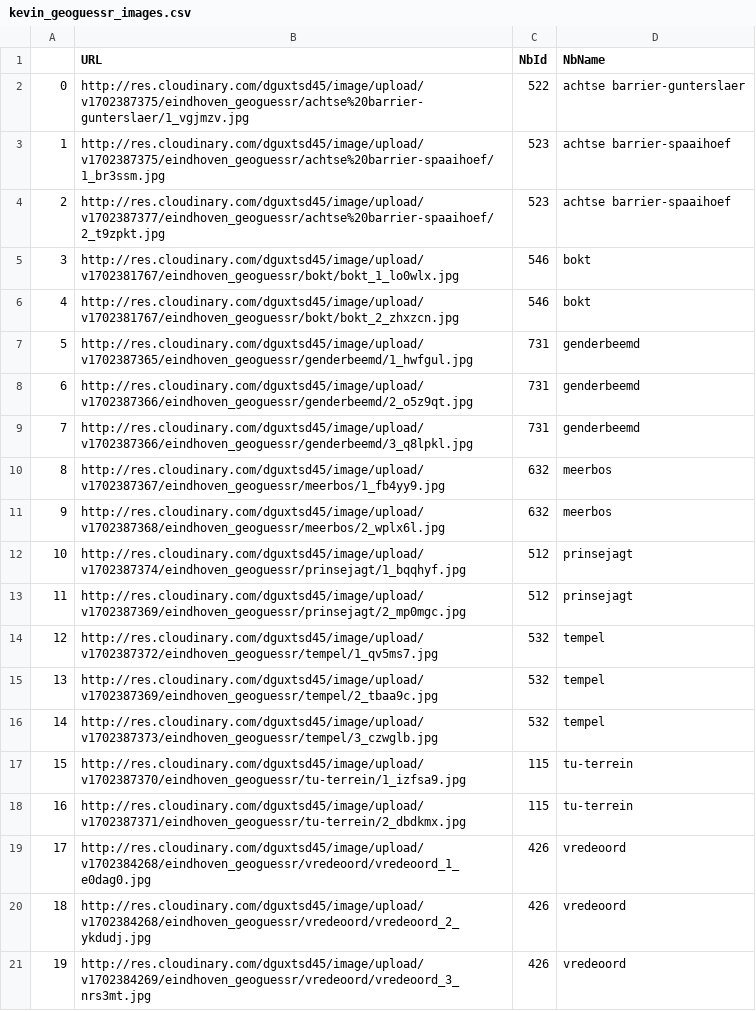
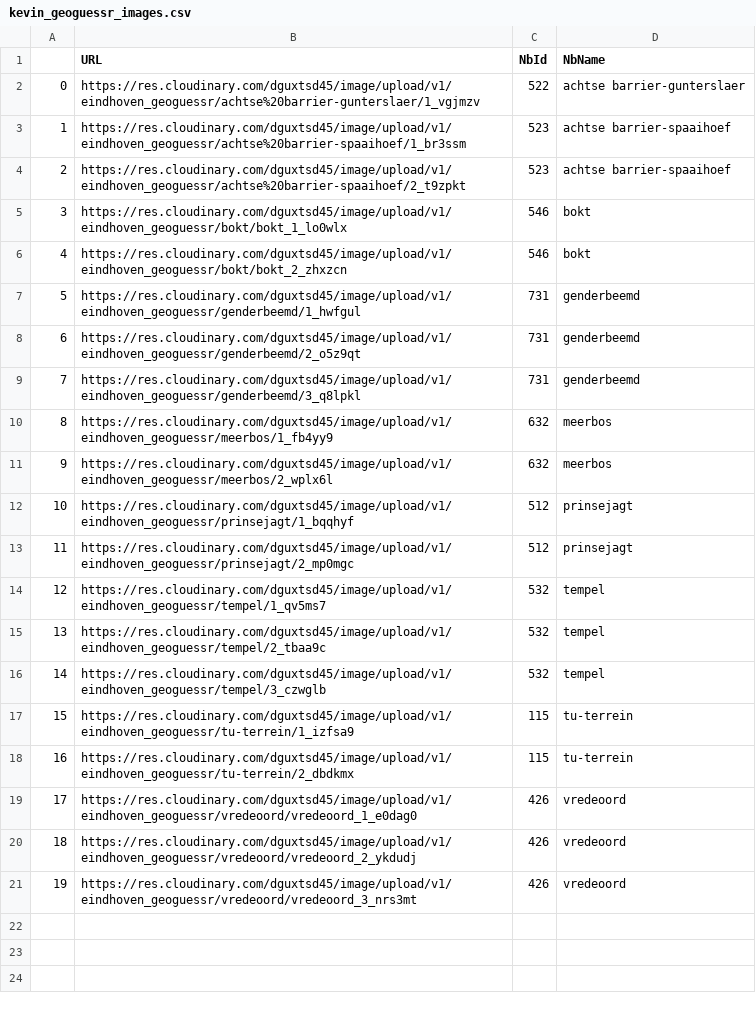
Before and after one commit to EhvDS/eds_app, a CSV file: data/kevin_geoguessr_images.csv, drawn as a sheet.

Commit message:
Serve Geoguessr images over HTTPS + fix image selection

```diff
--- a/data/kevin_geoguessr_images.csv
+++ b/data/kevin_geoguessr_images.csv
@@ -1,21 +1,21 @@
 ,URL,NbId,NbName
-0,http://res.cloudinary.com/dguxtsd45/image/upload/v1702387375/eindhoven_geoguessr/achtse%20barrier-gunterslaer/1_vgjmzv.jpg,522,achtse barrier-gunterslaer
-1,http://res.cloudinary.com/dguxtsd45/image/upload/v1702387375/eindhoven_geoguessr/achtse%20barrier-spaaihoef/1_br3ssm.jpg,523,achtse barrier-spaaihoef
-2,http://res.cloudinary.com/dguxtsd45/image/upload/v1702387377/eindhoven_geoguessr/achtse%20barrier-spaaihoef/2_t9zpkt.jpg,523,achtse barrier-spaaihoef
-3,http://res.cloudinary.com/dguxtsd45/image/upload/v1702381767/eindhoven_geoguessr/bokt/bokt_1_lo0wlx.jpg,546,bokt
-4,http://res.cloudinary.com/dguxtsd45/image/upload/v1702381767/eindhoven_geoguessr/bokt/bokt_2_zhxzcn.jpg,546,bokt
-5,http://res.cloudinary.com/dguxtsd45/image/upload/v1702387365/eindhoven_geoguessr/genderbeemd/1_hwfgul.jpg,731,genderbeemd
-6,http://res.cloudinary.com/dguxtsd45/image/upload/v1702387366/eindhoven_geoguessr/genderbeemd/2_o5z9qt.jpg,731,genderbeemd
-7,http://res.cloudinary.com/dguxtsd45/image/upload/v1702387366/eindhoven_geoguessr/genderbeemd/3_q8lpkl.jpg,731,genderbeemd
-8,http://res.cloudinary.com/dguxtsd45/image/upload/v1702387367/eindhoven_geoguessr/meerbos/1_fb4yy9.jpg,632,meerbos
-9,http://res.cloudinary.com/dguxtsd45/image/upload/v1702387368/eindhoven_geoguessr/meerbos/2_wplx6l.jpg,632,meerbos
-10,http://res.cloudinary.com/dguxtsd45/image/upload/v1702387374/eindhoven_geoguessr/prinsejagt/1_bqqhyf.jpg,512,prinsejagt
-11,http://res.cloudinary.com/dguxtsd45/image/upload/v1702387369/eindhoven_geoguessr/prinsejagt/2_mp0mgc.jpg,512,prinsejagt
-12,http://res.cloudinary.com/dguxtsd45/image/upload/v1702387372/eindhoven_geoguessr/tempel/1_qv5ms7.jpg,532,tempel
-13,http://res.cloudinary.com/dguxtsd45/image/upload/v1702387369/eindhoven_geoguessr/tempel/2_tbaa9c.jpg,532,tempel
-14,http://res.cloudinary.com/dguxtsd45/image/upload/v1702387373/eindhoven_geoguessr/tempel/3_czwglb.jpg,532,tempel
-15,http://res.cloudinary.com/dguxtsd45/image/upload/v1702387370/eindhoven_geoguessr/tu-terrein/1_izfsa9.jpg,115,tu-terrein
-16,http://res.cloudinary.com/dguxtsd45/image/upload/v1702387371/eindhoven_geoguessr/tu-terrein/2_dbdkmx.jpg,115,tu-terrein
-17,http://res.cloudinary.com/dguxtsd45/image/upload/v1702384268/eindhoven_geoguessr/vredeoord/vredeoord_1_e0dag0.jpg,426,vredeoord
-18,http://res.cloudinary.com/dguxtsd45/image/upload/v1702384268/eindhoven_geoguessr/vredeoord/vredeoord_2_ykdudj.jpg,426,vredeoord
-19,http://res.cloudinary.com/dguxtsd45/image/upload/v1702384269/eindhoven_geoguessr/vredeoord/vredeoord_3_nrs3mt.jpg,426,vredeoord
+0,https://res.cloudinary.com/dguxtsd45/image/upload/v1/eindhoven_geoguessr/achtse%20barrier-gunterslaer/1_vgjmzv,522,achtse barrier-gunterslaer
+1,https://res.cloudinary.com/dguxtsd45/image/upload/v1/eindhoven_geoguessr/achtse%20barrier-spaaihoef/1_br3ssm,523,achtse barrier-spaaihoef
+2,https://res.cloudinary.com/dguxtsd45/image/upload/v1/eindhoven_geoguessr/achtse%20barrier-spaaihoef/2_t9zpkt,523,achtse barrier-spaaihoef
+3,https://res.cloudinary.com/dguxtsd45/image/upload/v1/eindhoven_geoguessr/bokt/bokt_1_lo0wlx,546,bokt
+4,https://res.cloudinary.com/dguxtsd45/image/upload/v1/eindhoven_geoguessr/bokt/bokt_2_zhxzcn,546,bokt
+5,https://res.cloudinary.com/dguxtsd45/image/upload/v1/eindhoven_geoguessr/genderbeemd/1_hwfgul,731,genderbeemd
+6,https://res.cloudinary.com/dguxtsd45/image/upload/v1/eindhoven_geoguessr/genderbeemd/2_o5z9qt,731,genderbeemd
+7,https://res.cloudinary.com/dguxtsd45/image/upload/v1/eindhoven_geoguessr/genderbeemd/3_q8lpkl,731,genderbeemd
+8,https://res.cloudinary.com/dguxtsd45/image/upload/v1/eindhoven_geoguessr/meerbos/1_fb4yy9,632,meerbos
+9,https://res.cloudinary.com/dguxtsd45/image/upload/v1/eindhoven_geoguessr/meerbos/2_wplx6l,632,meerbos
+10,https://res.cloudinary.com/dguxtsd45/image/upload/v1/eindhoven_geoguessr/prinsejagt/1_bqqhyf,512,prinsejagt
+11,https://res.cloudinary.com/dguxtsd45/image/upload/v1/eindhoven_geoguessr/prinsejagt/2_mp0mgc,512,prinsejagt
+12,https://res.cloudinary.com/dguxtsd45/image/upload/v1/eindhoven_geoguessr/tempel/1_qv5ms7,532,tempel
+13,https://res.cloudinary.com/dguxtsd45/image/upload/v1/eindhoven_geoguessr/tempel/2_tbaa9c,532,tempel
+14,https://res.cloudinary.com/dguxtsd45/image/upload/v1/eindhoven_geoguessr/tempel/3_czwglb,532,tempel
+15,https://res.cloudinary.com/dguxtsd45/image/upload/v1/eindhoven_geoguessr/tu-terrein/1_izfsa9,115,tu-terrein
+16,https://res.cloudinary.com/dguxtsd45/image/upload/v1/eindhoven_geoguessr/tu-terrein/2_dbdkmx,115,tu-terrein
+17,https://res.cloudinary.com/dguxtsd45/image/upload/v1/eindhoven_geoguessr/vredeoord/vredeoord_1_e0dag0,426,vredeoord
+18,https://res.cloudinary.com/dguxtsd45/image/upload/v1/eindhoven_geoguessr/vredeoord/vredeoord_2_ykdudj,426,vredeoord
+19,https://res.cloudinary.com/dguxtsd45/image/upload/v1/eindhoven_geoguessr/vredeoord/vredeoord_3_nrs3mt,426,vredeoord
```
Also changed, not shown: 1 other file.
